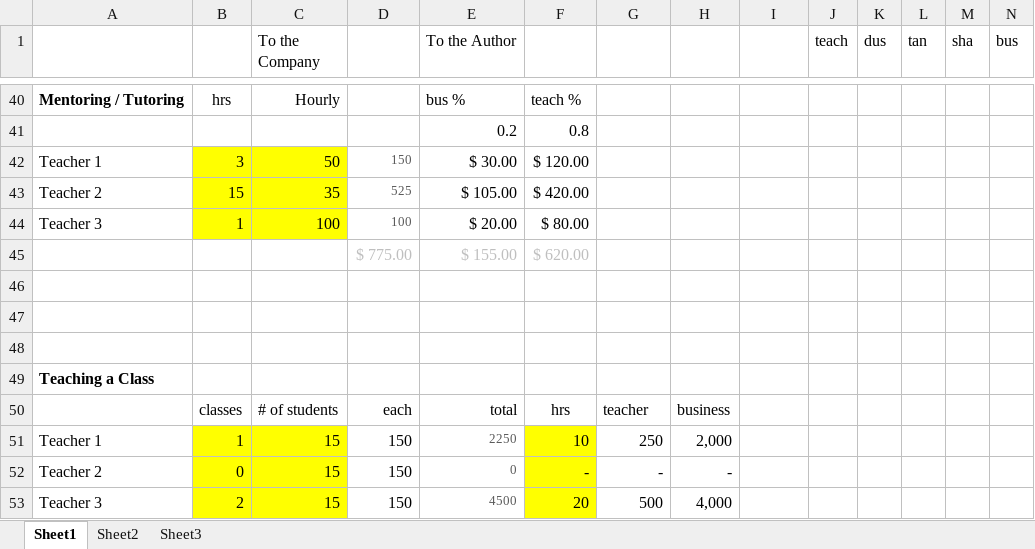
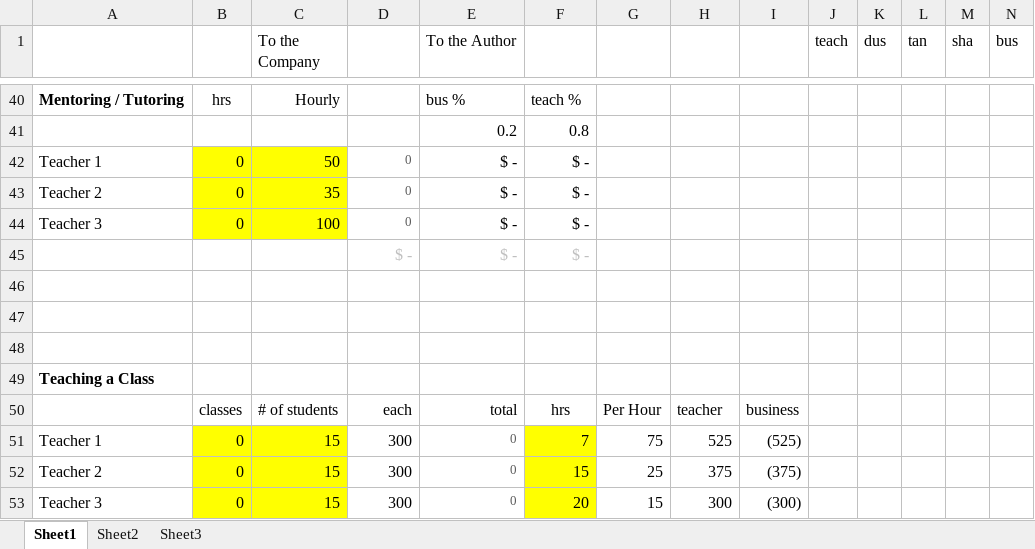
Before and after one commit to dwoodard/nuwbs.net, an Excel workbook: _assets/marketing/nuwbs-pricing-model.xlsx, sheet Sheet1, drawn as a sheet; only a part is shown, gaps mark what is left out; values as stored, in another font and other column widths than the file's, no borders; removed rows and columns are numbered as before the commit, all else as after; rows hold the shown columns only; the diff covers the shown part only; the diff names each change by its address in the sheet, - before the commit and + after, or states it on an @@ line.

```diff
--- a/_assets/marketing/nuwbs-pricing-model.xlsx (sheet Sheet1)
+++ b/_assets/marketing/nuwbs-pricing-model.xlsx (sheet Sheet1)
-B42: 3
+B42: 0
-D42: 150
+D42: 0
-E42 (To the Author): $ 30.00
+E42 (To the Author): $ -
-F42: $ 120.00
+F42: $ -
-B43: 15
+B43: 0
-D43: 525
+D43: 0
-E43 (To the Author): $ 105.00
+E43 (To the Author): $ -
-F43: $ 420.00
+F43: $ -
-B44: 1
+B44: 0
-D44: 100
+D44: 0
-E44 (To the Author): $ 20.00
+E44 (To the Author): $ -
-F44: $ 80.00
+F44: $ -
-row 45:  |  |  | $ 775.00 | $ 155.00 | $ 620.00
+row 45:  |  |  | $ - | $ - | $ -
-G50: teacher
+G50: Per Hour
-H50: business
+H50: teacher
-I50: (empty)
+I50: business
-row 51: Teacher 1 | 1 | 15 | 150 | 2250 | 10 | 250 | 2,000
+row 51: Teacher 1 | 0 | 15 | 300 | 0 | 7 | 75 | 525 | (525)
-D52:D53: 150
+D52:D53: 300
-F52: -
+F52: 15
-G52: -
+G52: 25
-H52: -
+H52: 375
-I52: (empty)
+I52: (375)
-B53: 2
+B53: 0
-E53 (To the Author): 4500
+E53 (To the Author): 0
-G53: 500
+G53: 15
-H53: 4,000
+H53: 300
-I53: (empty)
+I53: (300)
```
Also changed, not shown: 3 added rows, 3 removed rows and 56 edited cells elsewhere in this sheet, 16 other files.
